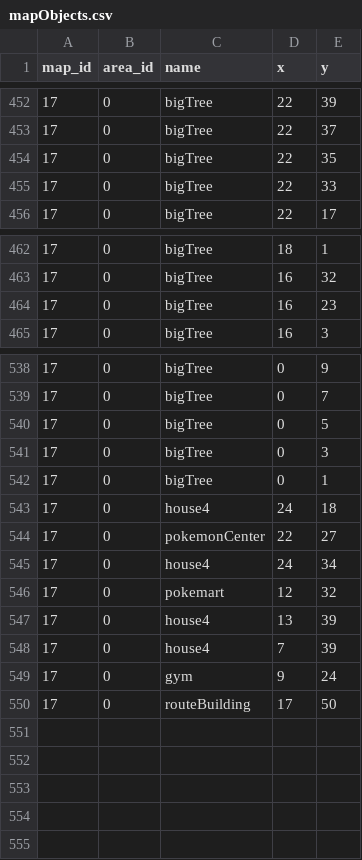
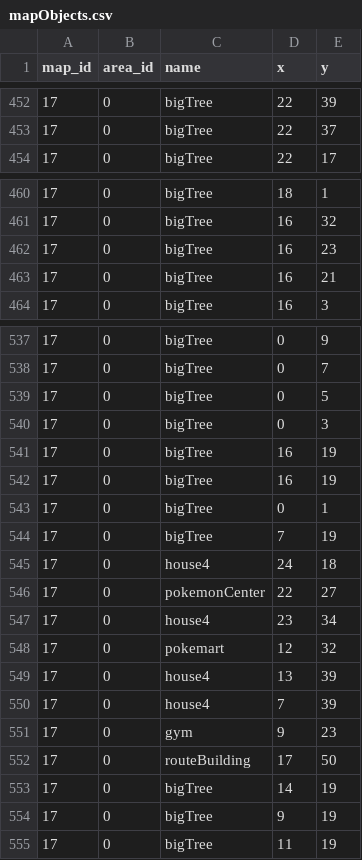
Before and after one commit to Jake-L/PokemonOceanBlue, a CSV file: src/rawdata/mapObjects.csv, drawn as a sheet; only a part is shown, gaps mark what is left out; the diff covers the shown part only.

```diff
--- a/src/rawdata/mapObjects.csv
+++ b/src/rawdata/mapObjects.csv
@@ -453,4 +453,2 @@ map_id,area_id,name,x,y
 17,0,bigTree,22,37
-17,0,bigTree,22,35
-17,0,bigTree,22,33
 17,0,bigTree,22,17
@@ -464,2 +462,3 @@ map_id,area_id,name,x,y
 17,0,bigTree,16,23
+17,0,bigTree,16,21
 17,0,bigTree,16,3
@@ -541,6 +540,9 @@ map_id,area_id,name,x,y
 17,0,bigTree,0,3
+17,0,bigTree,16,19
+17,0,bigTree,16,19
 17,0,bigTree,0,1
+17,0,bigTree,7,19
 17,0,house4,24,18
 17,0,pokemonCenter,22,27
-17,0,house4,24,34
+17,0,house4,23,34
 17,0,pokemart,12,32
@@ -548,3 +550,6 @@ map_id,area_id,name,x,y
 17,0,house4,7,39
-17,0,gym,9,24
+17,0,gym,9,23
 17,0,routeBuilding,17,50
+17,0,bigTree,14,19
+17,0,bigTree,9,19
+17,0,bigTree,11,19
```
Also changed, not shown: 4 edited cells elsewhere in this file, src/maps/map17.csv.
